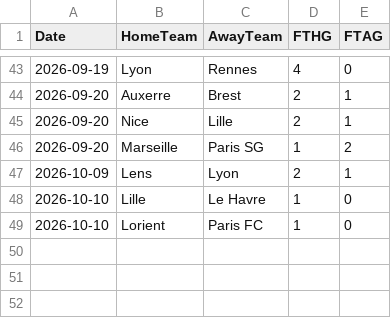
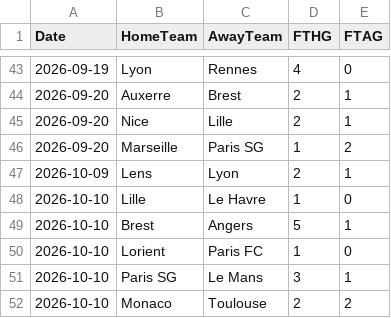
Before and after one commit to monstrekml/pronostics-app, a CSV file: data/foot/openfootball/ligue-1_2627_resultats.csv, drawn as a sheet; only a part is shown, gaps mark what is left out.

```diff
--- a/data/foot/openfootball/ligue-1_2627_resultats.csv
+++ b/data/foot/openfootball/ligue-1_2627_resultats.csv
@@ -48,2 +48,5 @@ Date,HomeTeam,AwayTeam,FTHG,FTAG
 2026-10-10,Lille,Le Havre,1,0
+2026-10-10,Brest,Angers,5,1
 2026-10-10,Lorient,Paris FC,1,0
+2026-10-10,Paris SG,Le Mans,3,1
+2026-10-10,Monaco,Toulouse,2,2
```
Also changed, not shown: data/cotes/cotes.csv, data/foot/openfootball/la-liga_2627_resultats.csv, 2 other files.
